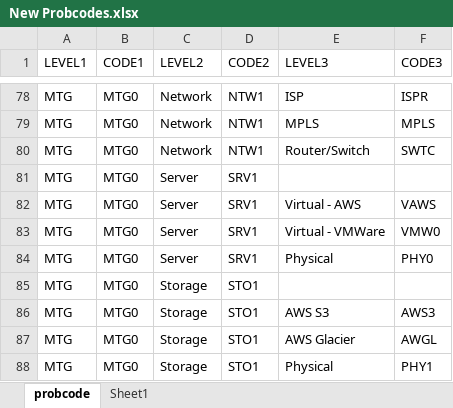
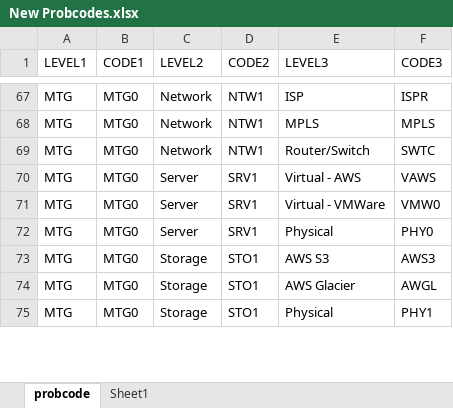
Before and after one commit to richbai90/bti_selfservice, an Excel workbook: conf/csvImport/SW Files/SW Files/New Probcodes.xlsx, sheet probcode, drawn as a sheet; only a part is shown, gaps mark what is left out; values as stored, in another font and other column widths than the file's, no borders; the diff covers the shown part only; the diff names each change by its address in the sheet, - before the commit and + after, or states it on an @@ line.

```diff
--- a/conf/csvImport/SW Files/SW Files/New Probcodes.xlsx (sheet probcode)
+++ b/conf/csvImport/SW Files/SW Files/New Probcodes.xlsx (sheet probcode)
-row 81: MTG | MTG0 | Server | SRV1
-row 85: MTG | MTG0 | Storage | STO1
```
Also changed, not shown: 13 removed rows and 1 edited cell elsewhere in this sheet, 6 other files.
